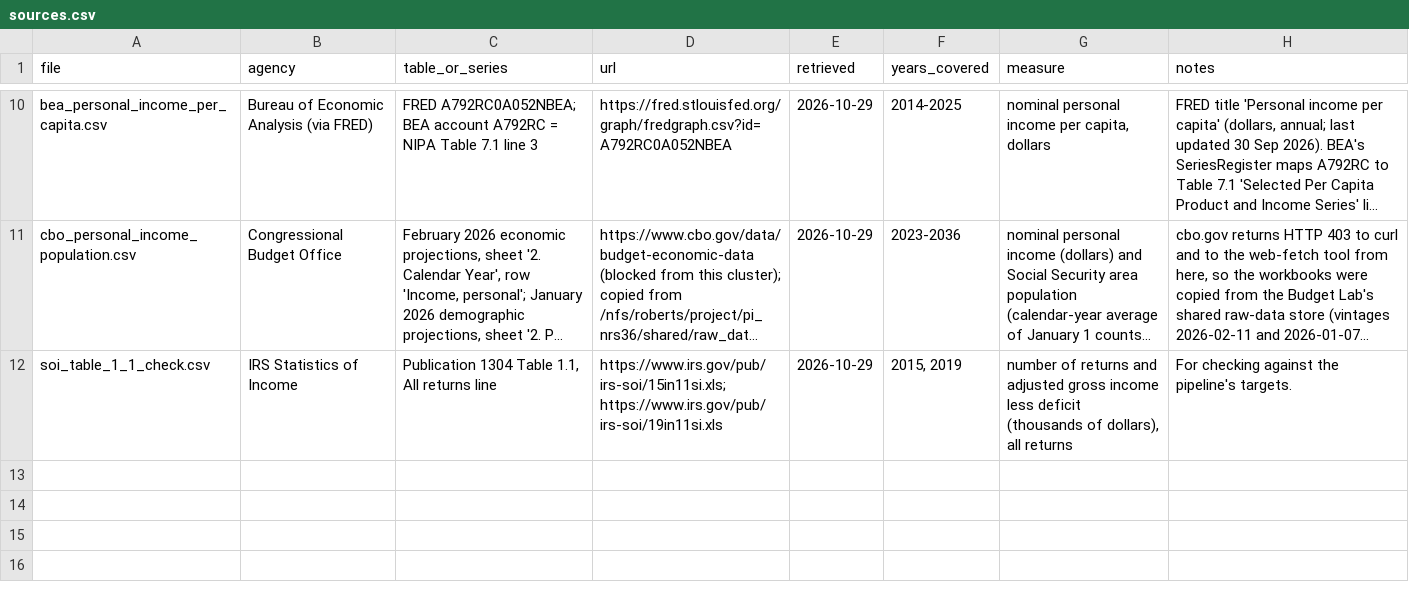
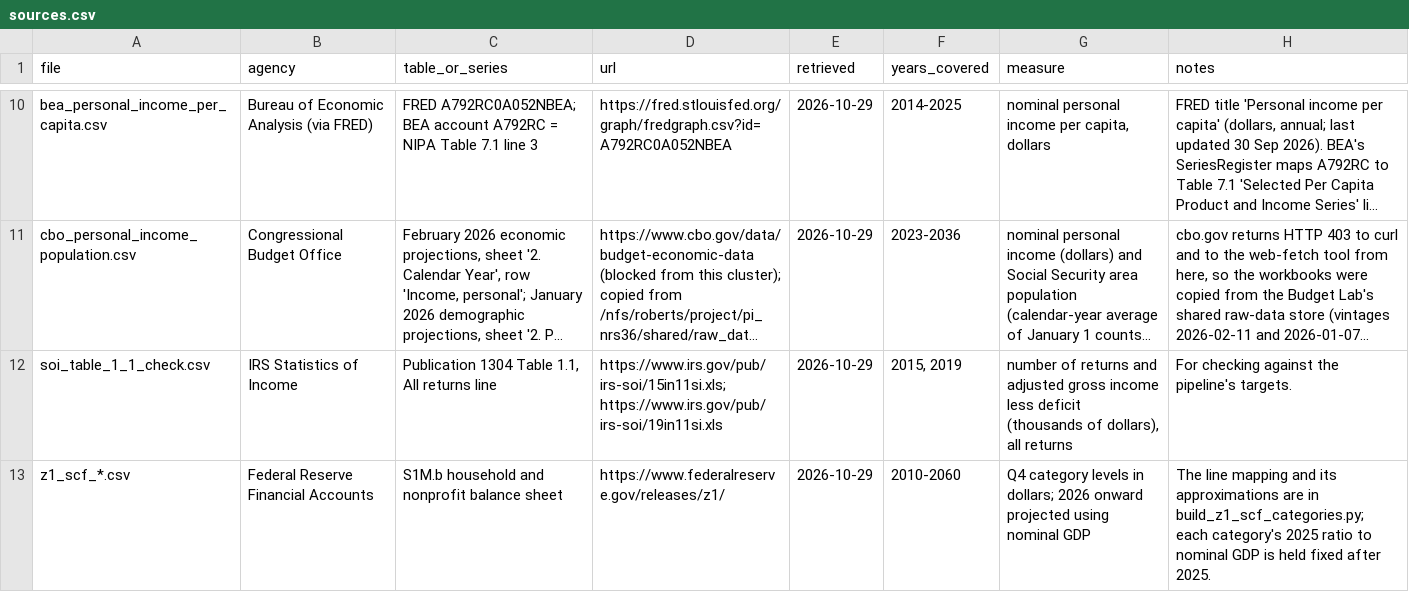
Before and after one commit to Budget-Lab-Yale/Tax-Data, a CSV file: research/rebuild/resources/growth/sources.csv, drawn as a sheet; only a part is shown, gaps mark what is left out; long unchanged cells end in …; the diff names each change by its address in the sheet, - before the commit and + after, or states it on an @@ line.

```diff
--- a/research/rebuild/resources/growth/sources.csv
+++ b/research/rebuild/resources/growth/sources.csv
+row 13: z1_scf_*.csv | Federal Reserve Financial Accounts | S1M.b household and nonprofit balance sheet | https://www.federalreserve.gov/releases/z1/ | 2026-10-29 | 2010-2060 | Q4 category levels in dollars; 2026 onward projected using nominal GDP | The line mapping and its approximations are in build_z1_scf_categories.py; each category's 2025 ratio to nominal GDP is held fixed after 2025.
```
Also changed, not shown: 59 other files.
